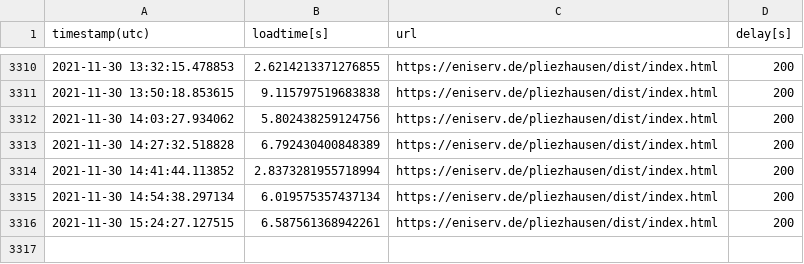
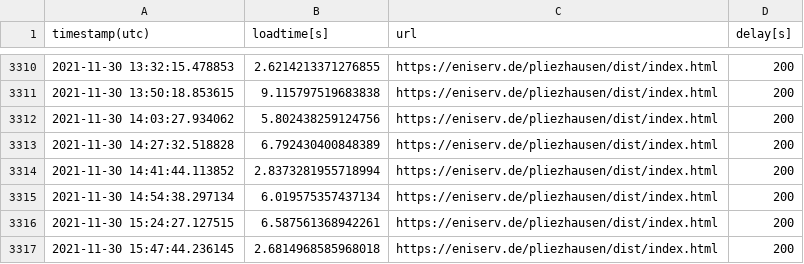
Before and after one commit to to-s/PageLoadBenchmark, a CSV file: history.csv, drawn as a sheet; only a part is shown, gaps mark what is left out.

```diff
--- a/history.csv
+++ b/history.csv
@@ -3316 +3316,2 @@ timestamp(utc),loadtime[s],url,delay[s]
 2021-11-30 15:24:27.127515 , 6.587561368942261 , https://eniserv.de/pliezhausen/dist/index.html , 200
+2021-11-30 15:47:44.236145 , 2.6814968585968018 , https://eniserv.de/pliezhausen/dist/index.html , 200
```
